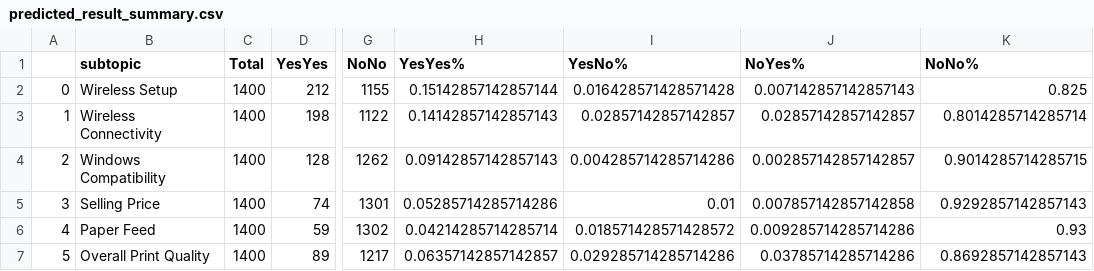
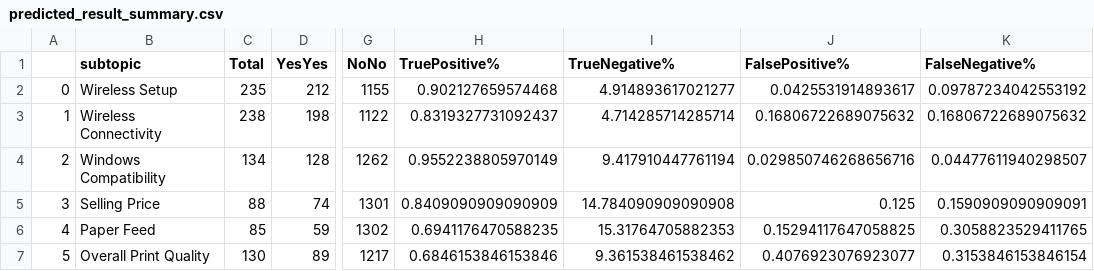
Before and after one commit to minchen57/TextClassifyKeras, a CSV file: results/08082018-21/predicted_result_summary.csv, drawn as a sheet; only a part is shown, gaps mark what is left out; the diff covers the shown part only; the diff names each change by its address in the sheet, - before the commit and + after, or states it on an @@ line.

```diff
--- a/results/08082018-21/predicted_result_summary.csv
+++ b/results/08082018-21/predicted_result_summary.csv
-H1: YesYes%
+H1: TruePositive%
-I1: YesNo%
+I1: TrueNegative%
-J1: NoYes%
+J1: FalsePositive%
-K1: NoNo%
+K1: FalseNegative%
-C2 (Total): 1400
+C2 (Total): 235
-H2 (TruePositive%): 0.15142857142857144
+H2 (TruePositive%): 0.902127659574468
-I2 (TrueNegative%): 0.016428571428571428
+I2 (TrueNegative%): 4.914893617021277
-J2 (FalsePositive%): 0.007142857142857143
+J2 (FalsePositive%): 0.0425531914893617
-K2 (FalseNegative%): 0.825
+K2 (FalseNegative%): 0.09787234042553192
-C3 (Total): 1400
+C3 (Total): 238
-H3 (TruePositive%): 0.14142857142857143
+H3 (TruePositive%): 0.8319327731092437
-I3 (TrueNegative%): 0.02857142857142857
+I3 (TrueNegative%): 4.714285714285714
-J3 (FalsePositive%): 0.02857142857142857
+J3 (FalsePositive%): 0.16806722689075632
-K3 (FalseNegative%): 0.8014285714285714
+K3 (FalseNegative%): 0.16806722689075632
-C4 (Total): 1400
+C4 (Total): 134
-H4 (TruePositive%): 0.09142857142857143
+H4 (TruePositive%): 0.9552238805970149
-I4 (TrueNegative%): 0.004285714285714286
+I4 (TrueNegative%): 9.417910447761194
-J4 (FalsePositive%): 0.002857142857142857
+J4 (FalsePositive%): 0.029850746268656716
-K4 (FalseNegative%): 0.9014285714285715
+K4 (FalseNegative%): 0.04477611940298507
-C5 (Total): 1400
+C5 (Total): 88
-H5 (TruePositive%): 0.05285714285714286
+H5 (TruePositive%): 0.8409090909090909
-I5 (TrueNegative%): 0.01
+I5 (TrueNegative%): 14.784090909090908
-J5 (FalsePositive%): 0.007857142857142858
+J5 (FalsePositive%): 0.125
-K5 (FalseNegative%): 0.9292857142857143
+K5 (FalseNegative%): 0.1590909090909091
-C6 (Total): 1400
+C6 (Total): 85
-H6 (TruePositive%): 0.04214285714285714
+H6 (TruePositive%): 0.6941176470588235
-I6 (TrueNegative%): 0.018571428571428572
+I6 (TrueNegative%): 15.31764705882353
-J6 (FalsePositive%): 0.009285714285714286
+J6 (FalsePositive%): 0.15294117647058825
-K6 (FalseNegative%): 0.93
+K6 (FalseNegative%): 0.3058823529411765
-C7 (Total): 1400
+C7 (Total): 130
-H7 (TruePositive%): 0.06357142857142857
+H7 (TruePositive%): 0.6846153846153846
-I7 (TrueNegative%): 0.029285714285714286
+I7 (TrueNegative%): 9.361538461538462
-J7 (FalsePositive%): 0.03785714285714286
+J7 (FalsePositive%): 0.4076923076923077
-K7 (FalseNegative%): 0.8692857142857143
+K7 (FalseNegative%): 0.3153846153846154
```
Also changed, not shown: 73 edited cells elsewhere in this file, results/08102018-30/predicted_result_summary.csv, results/08102018-92/predicted_result_summary.csv, 5 other files.
